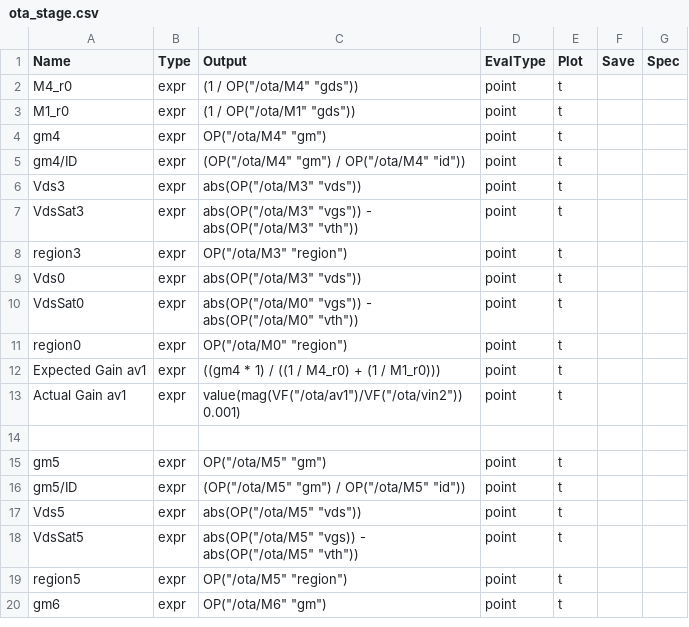
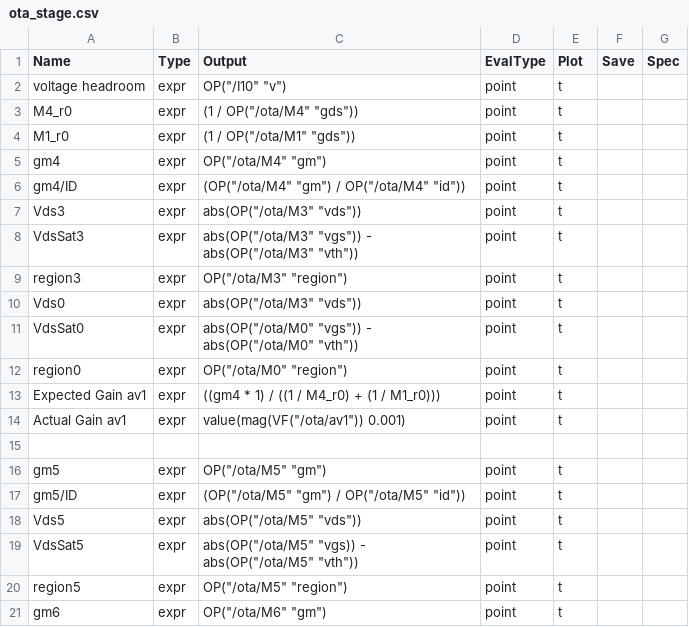
Before and after one commit to JyssyC/ee610-Project, a CSV file: ota_stage.csv, drawn as a sheet; only a part is shown.

Commit message:
inshallah

```diff
--- a/ota_stage.csv
+++ b/ota_stage.csv
@@ -1,2 +1,3 @@
 Name,              Type, Output,                                                        EvalType, Plot, Save, Spec
+voltage headroom,  expr, OP("/I10" "v"),                                                point,    t,    ,
 M4_r0,             expr, (1 / OP("/ota/M4" "gds")),                                     point,    t,    ,
@@ -12,3 +13,3 @@ region0,           expr, OP("/ota/M0" "region"),
 Expected Gain av1, expr, ((gm4 * 1) / ((1 / M4_r0) + (1 / M1_r0))),                     point,    t,    ,
-Actual Gain av1,   expr, value(mag(VF("/ota/av1")/VF("/ota/vin2")) 0.001),              point,    t,    ,
+Actual Gain av1,   expr, value(mag(VF("/ota/av1")) 0.001),                              point,    t,    ,
 
```
